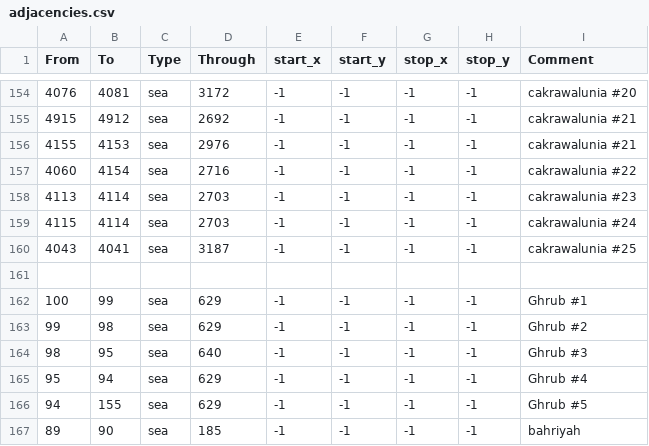
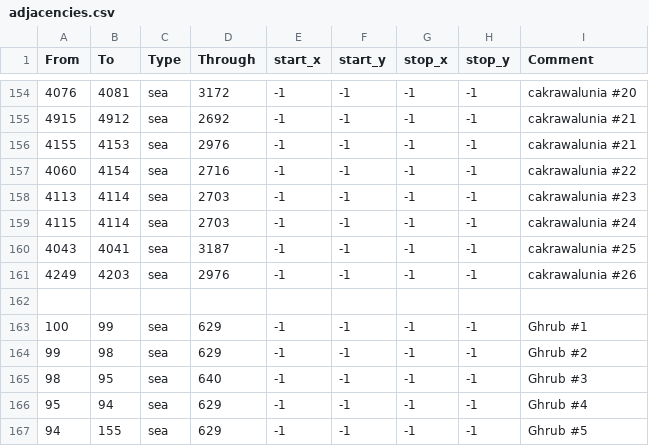
Before and after one commit to Stefus-er/Taedium, a CSV file: map/adjacencies.csv, drawn as a sheet; only a part is shown, gaps mark what is left out; the shorter side is filled out with more unchanged rows; the diff names each change by its address in the sheet, - before the commit and + after, or states it on an @@ line.

```diff
--- a/map/adjacencies.csv
+++ b/map/adjacencies.csv
+row 161: 4249 | 4203 | sea | 2976 | -1 | -1 | -1 | -1 | cakrawalunia #26
```
Also changed, not shown: 1 other file.
